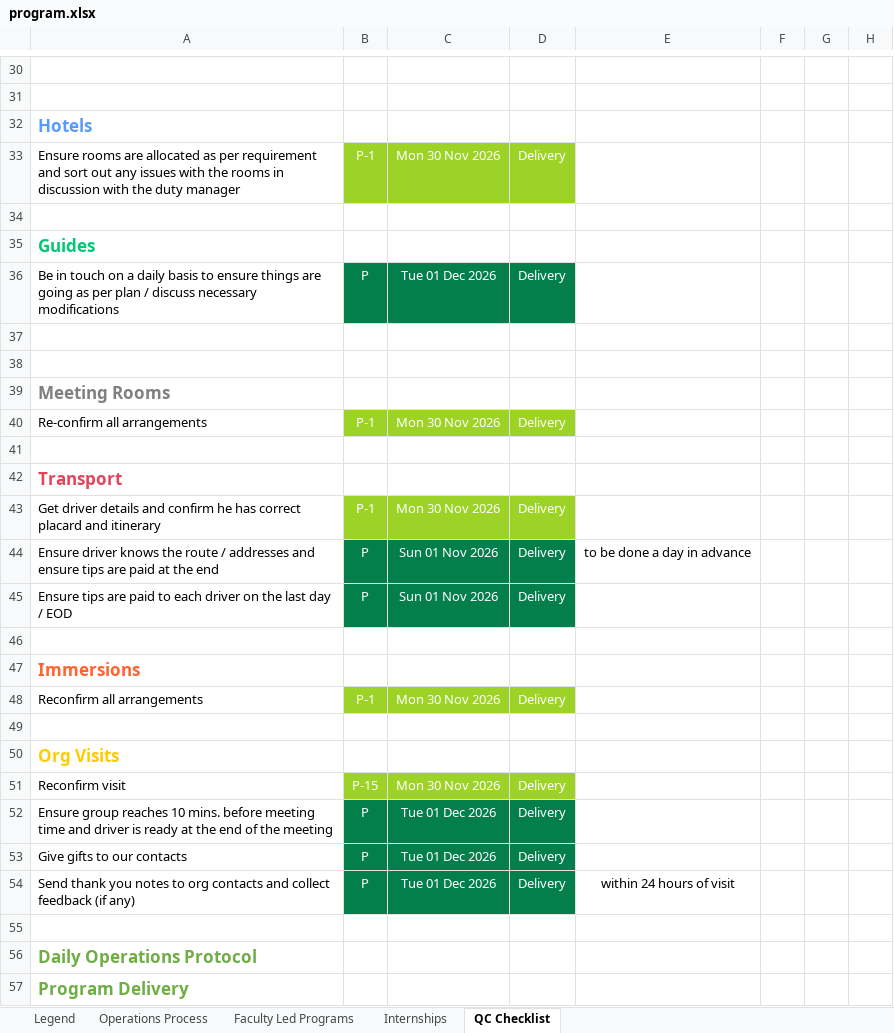
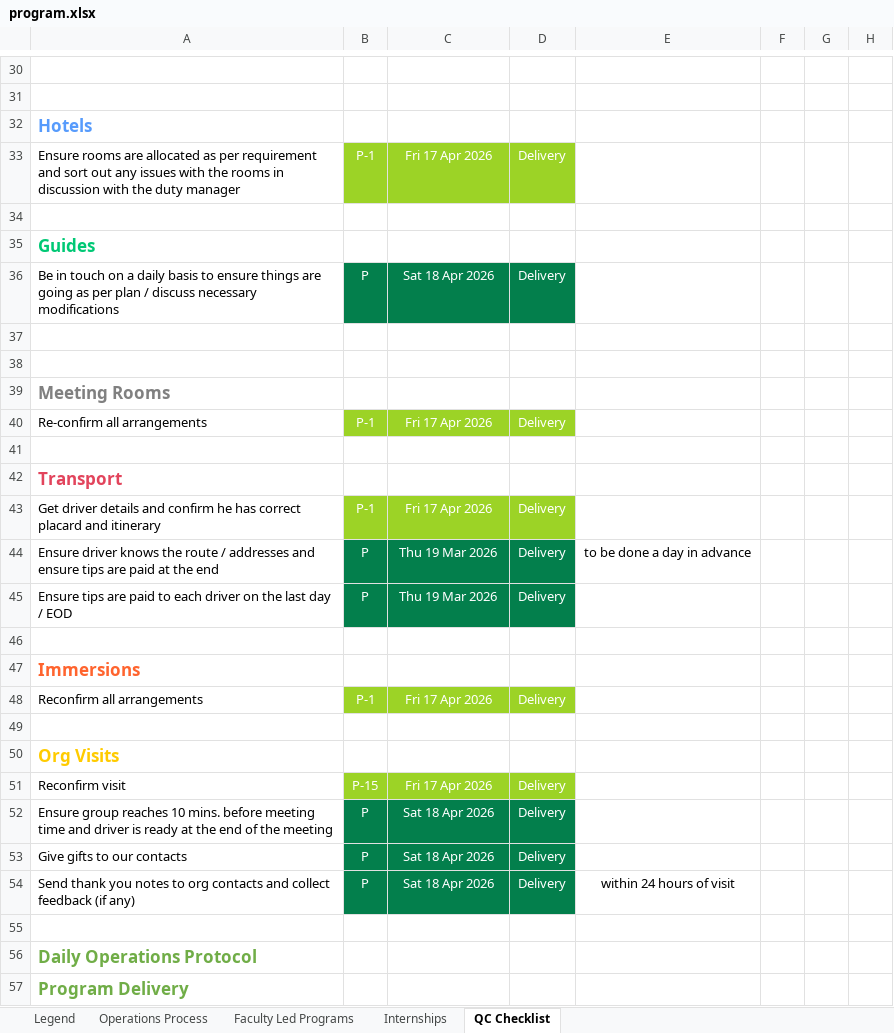
Before and after one commit to vnaudoori28/MondayProgramSync, an Excel workbook: programs/2026-10_India_Pilot_2/program.xlsx, sheet QC Checklist, drawn as a sheet; only a part is shown, gaps mark what is left out; values as stored, in another font and other column widths than the file's, no borders; the diff covers the shown part only; the diff names each change by its address in the sheet, - before the commit and + after, or states it on an @@ line.

```diff
--- a/programs/2026-10_India_Pilot_2/program.xlsx (sheet QC Checklist)
+++ b/programs/2026-10_India_Pilot_2/program.xlsx (sheet QC Checklist)
-C33: Mon 30 Nov 2026
+C33: Fri 17 Apr 2026
-C36: Tue 01 Dec 2026
+C36: Sat 18 Apr 2026
-C40: Mon 30 Nov 2026
+C40: Fri 17 Apr 2026
-C43: Mon 30 Nov 2026
+C43: Fri 17 Apr 2026
-C44:C45: Sun 01 Nov 2026
+C44:C45: Thu 19 Mar 2026
-C48: Mon 30 Nov 2026
+C48: Fri 17 Apr 2026
-C51: Mon 30 Nov 2026
+C51: Fri 17 Apr 2026
-C52:C54: Tue 01 Dec 2026
+C52:C54: Sat 18 Apr 2026
```
Also changed, not shown: 18 edited cells elsewhere in this sheet, sheet Operations Process, sheet Internships, sheet Faculty Led Programs, sheet Legend, programs/2026-10_India_Pilot/program.xlsx.
